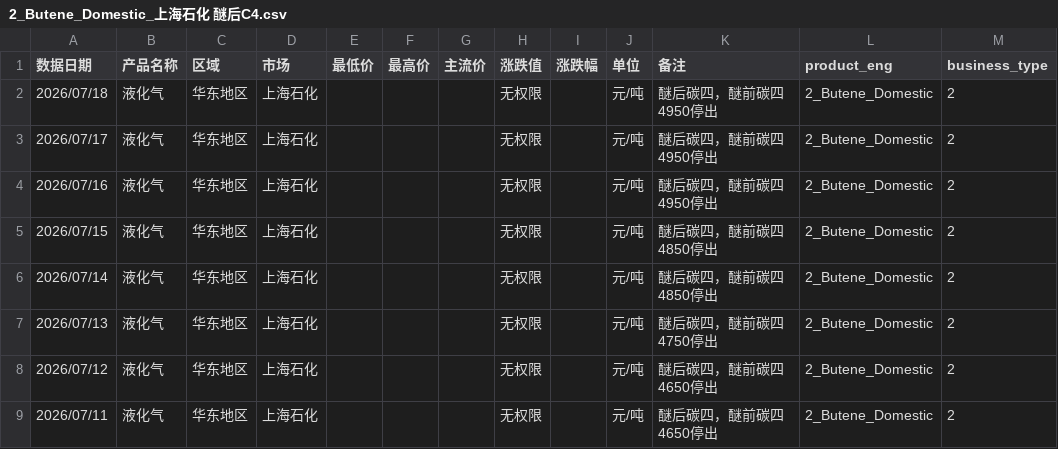
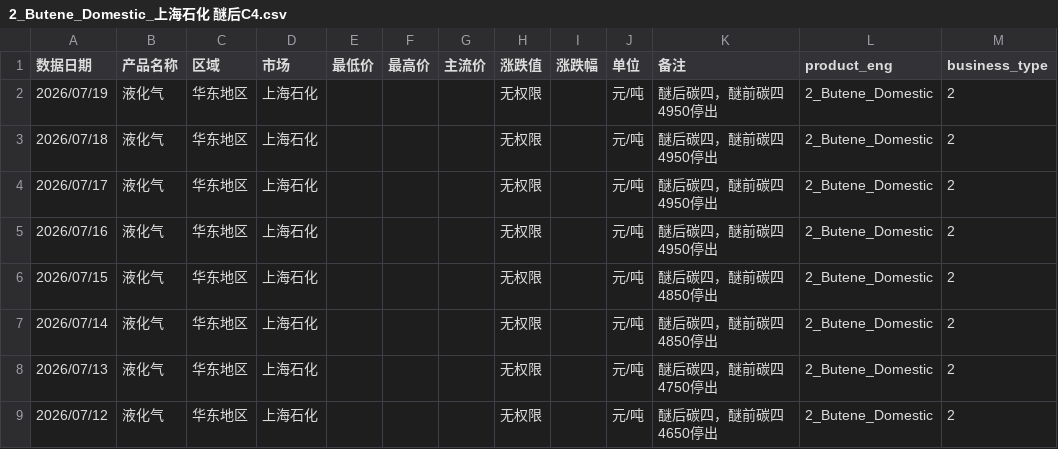
Before and after one commit to OuiamDAXX/DAXX-pricing-intel, a CSV file: data/2_Butene_Domestic_上海石化 醚后C4.csv, drawn as a sheet; only a part is shown; the shorter side is filled out with more unchanged rows.

```diff
--- a/data/2_Butene_Domestic_上海石化 醚后C4.csv
+++ b/data/2_Butene_Domestic_上海石化 醚后C4.csv
@@ -1,2 +1,3 @@
 数据日期,产品名称,区域,市场,最低价,最高价,主流价,涨跌值,涨跌幅,单位,备注,product_eng,business_type
+2026/07/19,液化气,华东地区,上海石化,,,,无权限,,元/吨,醚后碳四，醚前碳四4950停出,2_Butene_Domestic,2
 2026/07/18,液化气,华东地区,上海石化,,,,无权限,,元/吨,醚后碳四，醚前碳四4950停出,2_Butene_Domestic,2
```
Also changed, not shown: data/2_Butene_Domestic_丰利石化 醚后C4.csv, data/2_Butene_Domestic_广州石化 醚后C4.csv, 48 other files.
